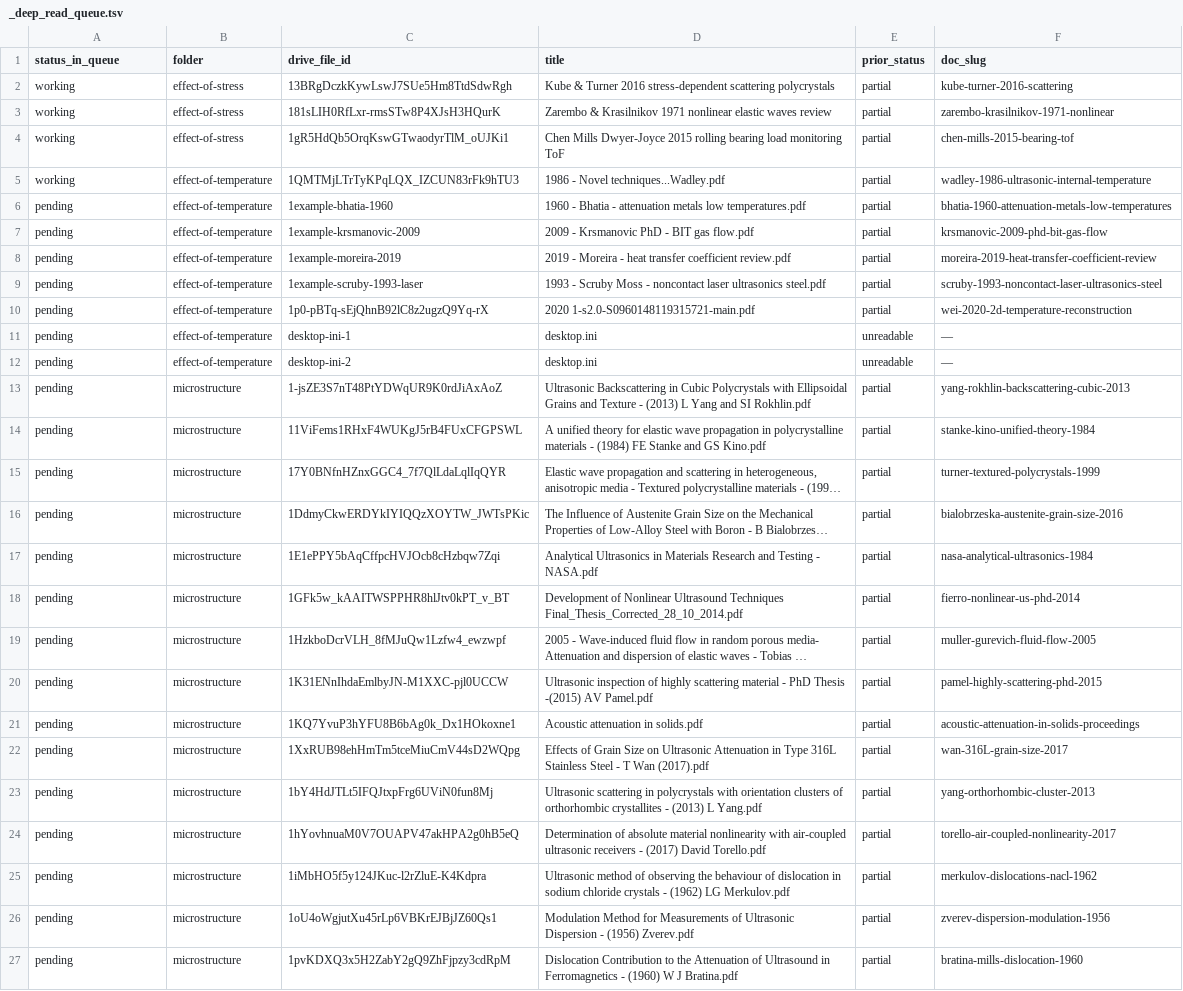
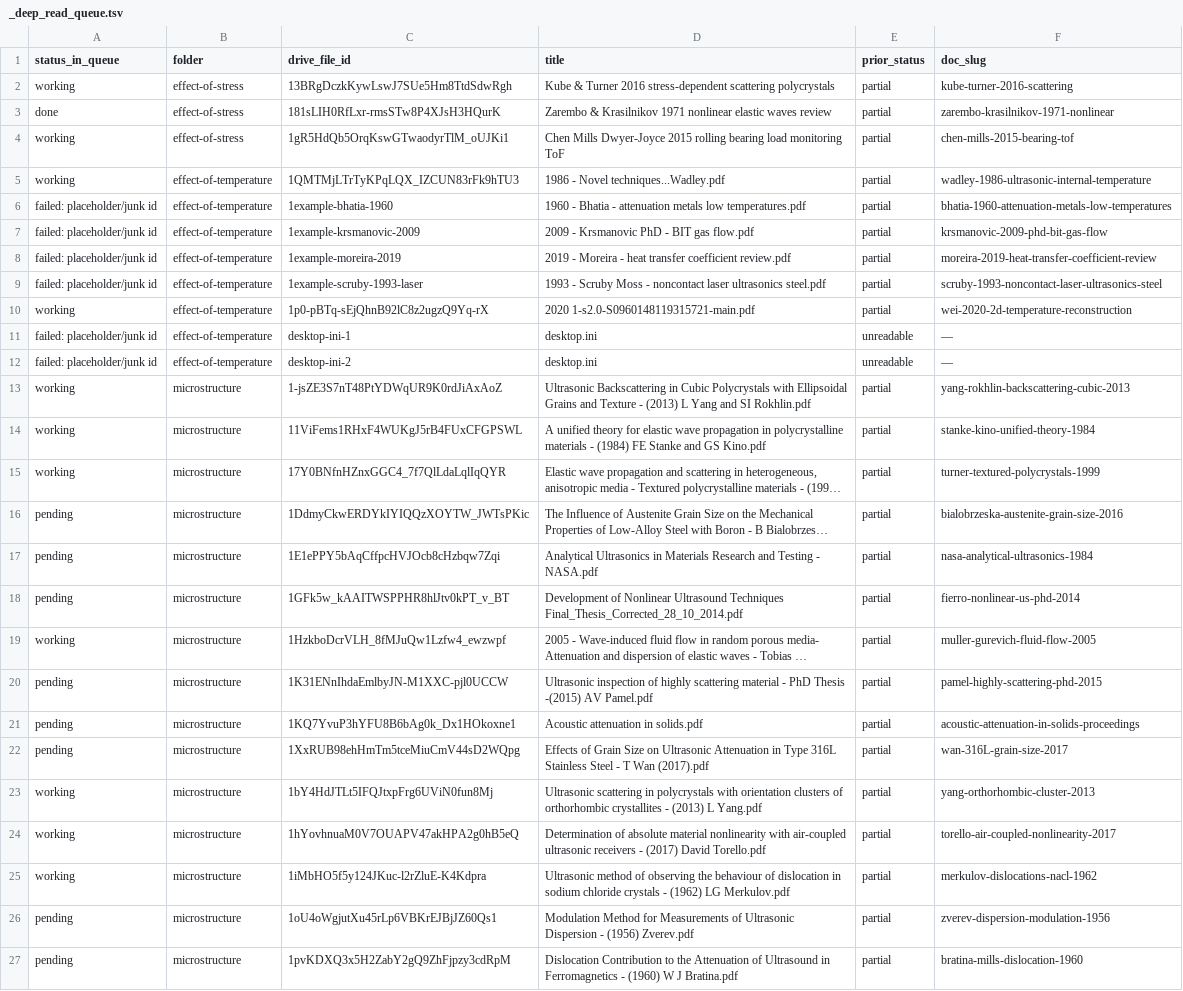
Before and after one commit to KarmaPoliceGitRepo/planets, a TSV file: learning/literatures/_deep_read_queue.tsv, drawn as a sheet; only a part is shown; long unchanged cells end in …; the diff names each change by its address in the sheet, - before the commit and + after, or states it on an @@ line.

```diff
--- a/learning/literatures/_deep_read_queue.tsv
+++ b/learning/literatures/_deep_read_queue.tsv
-A3 (status_in_queue): working
+A3 (status_in_queue): done
-A6:A9 (status_in_queue): pending
+A6:A9 (status_in_queue): failed: placeholder/junk id
-A10 (status_in_queue): pending
+A10 (status_in_queue): working
-A11:A12 (status_in_queue): pending
+A11:A12 (status_in_queue): failed: placeholder/junk id
-A13:A15 (status_in_queue): pending
+A13:A15 (status_in_queue): working
-A19 (status_in_queue): pending
+A19 (status_in_queue): working
-A23:A25 (status_in_queue): pending
+A23:A25 (status_in_queue): working
```
Also changed, not shown: learning/literatures/notes/effect-of-stress/_concepts.tsv, learning/literatures/notes/effect-of-stress/_manifest.tsv, 4 other files.
